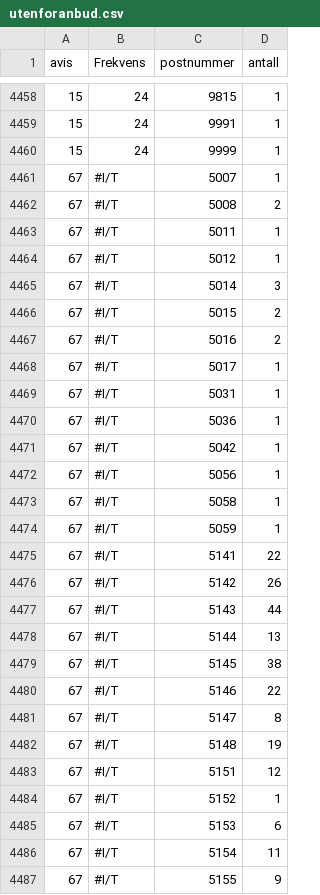
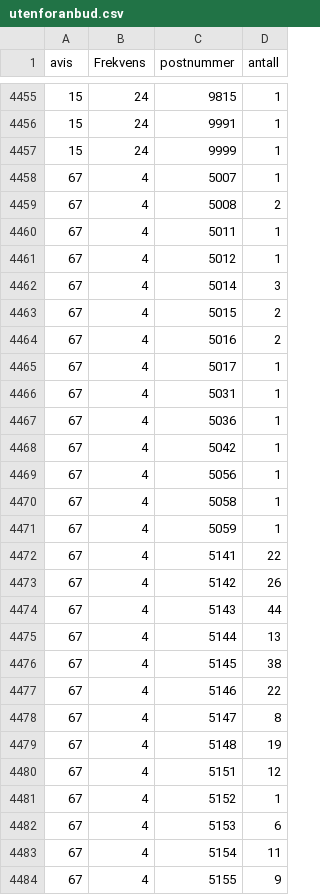
Before and after one commit to Tidtaking/Tidtaking2, a CSV file: utenforanbud.csv, drawn as a sheet; only a part is shown, gaps mark what is left out; the diff covers the shown part only.

Commit message:
Update utenforanbud.csv

```diff
--- a/utenforanbud.csv
+++ b/utenforanbud.csv
@@ -4460,28 +4457,28 @@ avis,Frekvens,postnummer, antall
 15,24,9999, 1
-67,#I/T,5007, 1
-67,#I/T,5008, 2
-67,#I/T,5011, 1
-67,#I/T,5012, 1
-67,#I/T,5014, 3
-67,#I/T,5015, 2
-67,#I/T,5016, 2
-67,#I/T,5017, 1
-67,#I/T,5031, 1
-67,#I/T,5036, 1
-67,#I/T,5042, 1
-67,#I/T,5056, 1
-67,#I/T,5058, 1
-67,#I/T,5059, 1
-67,#I/T,5141, 22
-67,#I/T,5142, 26
-67,#I/T,5143, 44
-67,#I/T,5144, 13
-67,#I/T,5145, 38
-67,#I/T,5146, 22
-67,#I/T,5147, 8
-67,#I/T,5148, 19
-67,#I/T,5151, 12
-67,#I/T,5152, 1
-67,#I/T,5153, 6
-67,#I/T,5154, 11
-67,#I/T,5155, 9
+67,4,5007, 1
+67,4,5008, 2
+67,4,5011, 1
+67,4,5012, 1
+67,4,5014, 3
+67,4,5015, 2
+67,4,5016, 2
+67,4,5017, 1
+67,4,5031, 1
+67,4,5036, 1
+67,4,5042, 1
+67,4,5056, 1
+67,4,5058, 1
+67,4,5059, 1
+67,4,5141, 22
+67,4,5142, 26
+67,4,5143, 44
+67,4,5144, 13
+67,4,5145, 38
+67,4,5146, 22
+67,4,5147, 8
+67,4,5148, 19
+67,4,5151, 12
+67,4,5152, 1
+67,4,5153, 6
+67,4,5154, 11
+67,4,5155, 9
```
Also changed, not shown: 3 removed rows and 21 edited cells elsewhere in this file.
